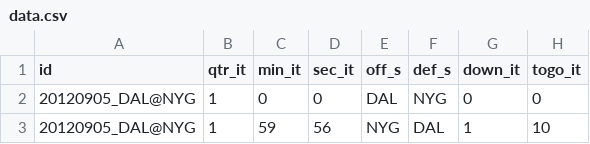
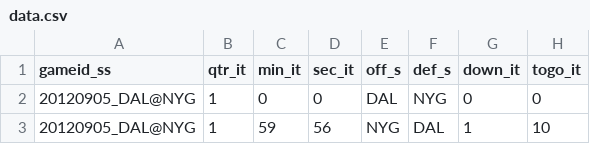
Before and after one commit to omc/test-bad-data-fiddle, a CSV file: data.csv, drawn as a sheet; only a part is shown; the diff names each change by its address in the sheet, - before the commit and + after, or states it on an @@ line.

Commit message:
gameid not unique

```diff
--- a/data.csv
+++ b/data.csv
-A1: id
+A1: gameid_ss
```
